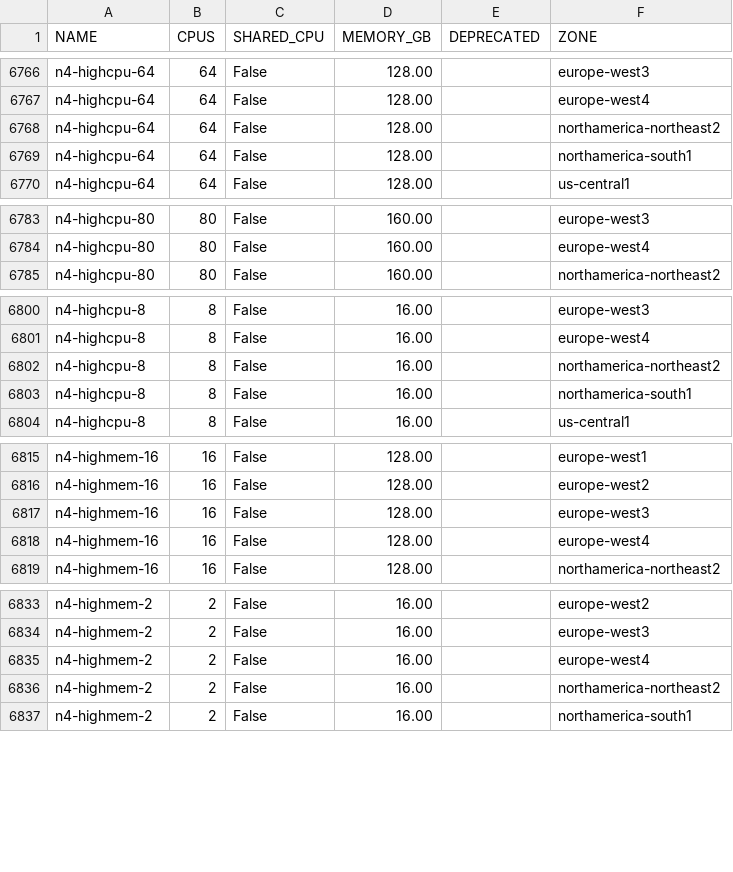
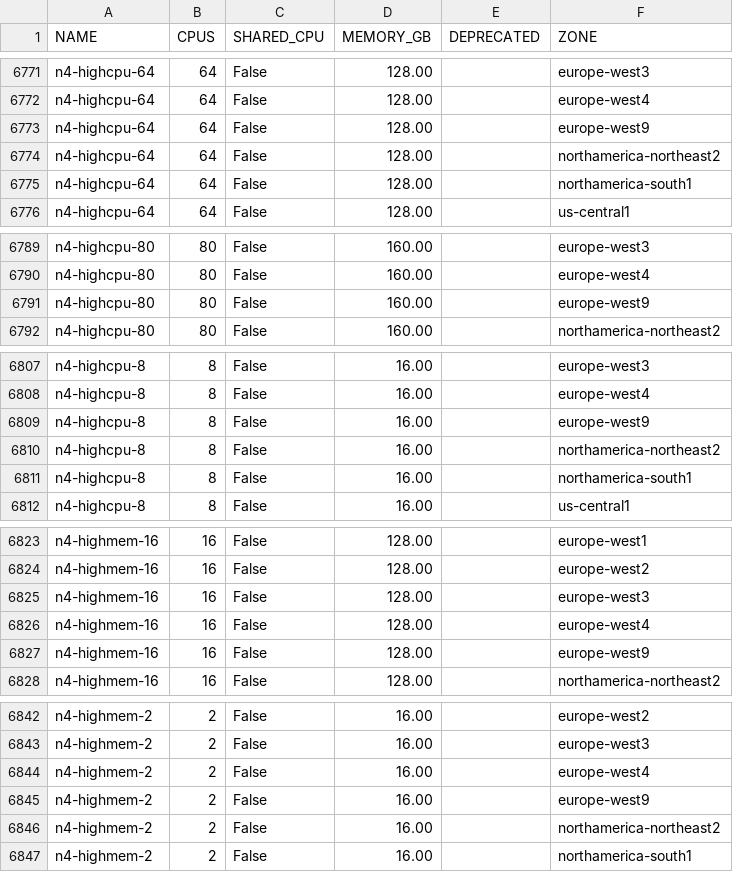
Before and after one commit to Cyclenerd/google-cloud-pricing-cost-calculator, a CSV file: tools/machinetyperegion.csv, drawn as a sheet; only a part is shown, gaps mark what is left out; the diff covers the shown part only.

```diff
--- a/tools/machinetyperegion.csv
+++ b/tools/machinetyperegion.csv
@@ -6767,2 +6772,3 @@ n4-highcpu-64;64;False;128.00;;europe-west3
 n4-highcpu-64;64;False;128.00;;europe-west4
+n4-highcpu-64;64;False;128.00;;europe-west9
 n4-highcpu-64;64;False;128.00;;northamerica-northeast2
@@ -6784,2 +6790,3 @@ n4-highcpu-80;80;False;160.00;;europe-west3
 n4-highcpu-80;80;False;160.00;;europe-west4
+n4-highcpu-80;80;False;160.00;;europe-west9
 n4-highcpu-80;80;False;160.00;;northamerica-northeast2
@@ -6801,2 +6808,3 @@ n4-highcpu-8;8;False;16.00;;europe-west3
 n4-highcpu-8;8;False;16.00;;europe-west4
+n4-highcpu-8;8;False;16.00;;europe-west9
 n4-highcpu-8;8;False;16.00;;northamerica-northeast2
@@ -6818,2 +6826,3 @@ n4-highmem-16;16;False;128.00;;europe-west3
 n4-highmem-16;16;False;128.00;;europe-west4
+n4-highmem-16;16;False;128.00;;europe-west9
 n4-highmem-16;16;False;128.00;;northamerica-northeast2
@@ -6835,2 +6844,3 @@ n4-highmem-2;2;False;16.00;;europe-west3
 n4-highmem-2;2;False;16.00;;europe-west4
+n4-highmem-2;2;False;16.00;;europe-west9
 n4-highmem-2;2;False;16.00;;northamerica-northeast2
```
Also changed, not shown: 16 added rows elsewhere in this file.
